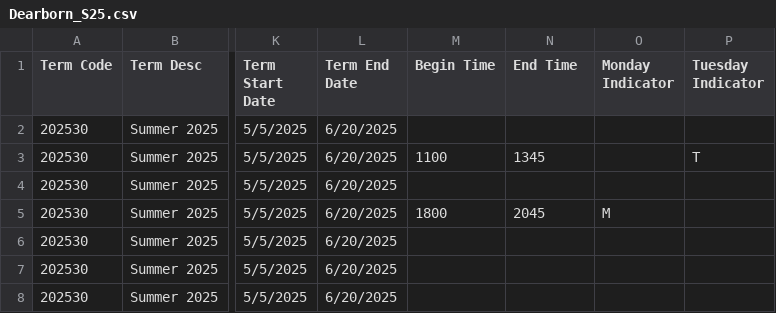
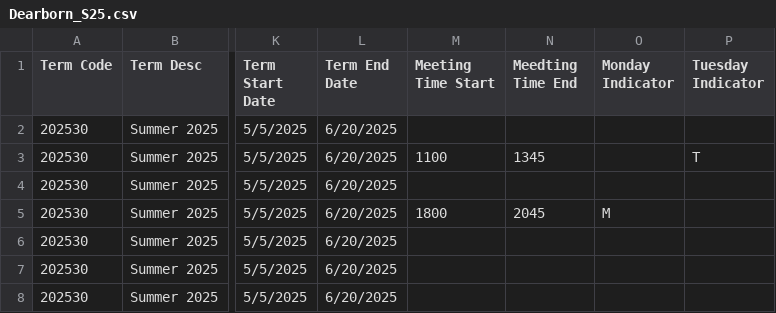
Before and after one commit to umsi-amadaman/LEOcourseschedules, a CSV file: SS25/Dearborn_S25.csv, drawn as a sheet; only a part is shown, gaps mark what is left out; the diff names each change by its address in the sheet, - before the commit and + after, or states it on an @@ line.

Commit message:
Update Dearborn_S25.csv

```diff
--- a/SS25/Dearborn_S25.csv
+++ b/SS25/Dearborn_S25.csv
-M1: Begin Time
+M1: Meeting Time Start
-N1: End Time
+N1: Meedting Time End
```
